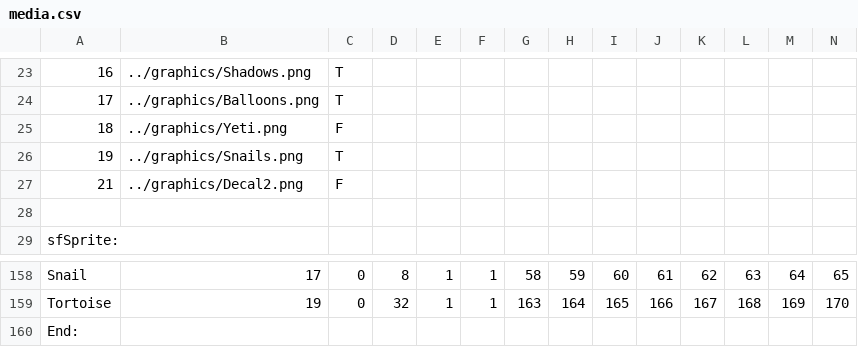
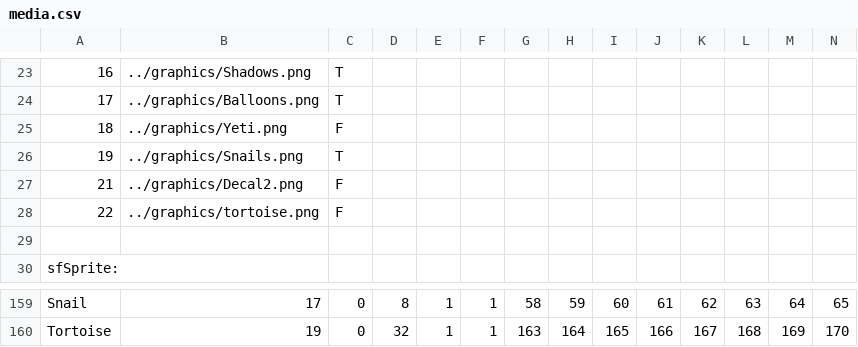
Before and after one commit to BostonBrooks/Spaghetti_Graveyard, a CSV file: maps/map0/media.csv, drawn as a sheet; only a part is shown, gaps mark what is left out; removed rows and columns are numbered as before the commit, all else as after; rows hold the shown columns only; the diff names each change by its address in the sheet, - before the commit and + after, or states it on an @@ line.

```diff
--- a/maps/map0/media.csv
+++ b/maps/map0/media.csv
+row 28: 22 | ../graphics/tortoise.png | F
-row 160: End:
```
Also changed, not shown: 6 other files.
